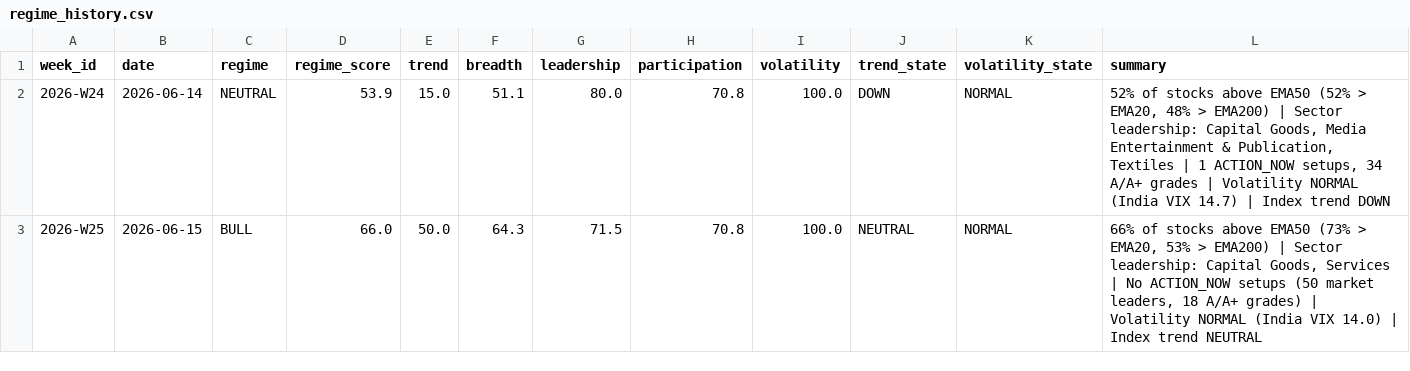
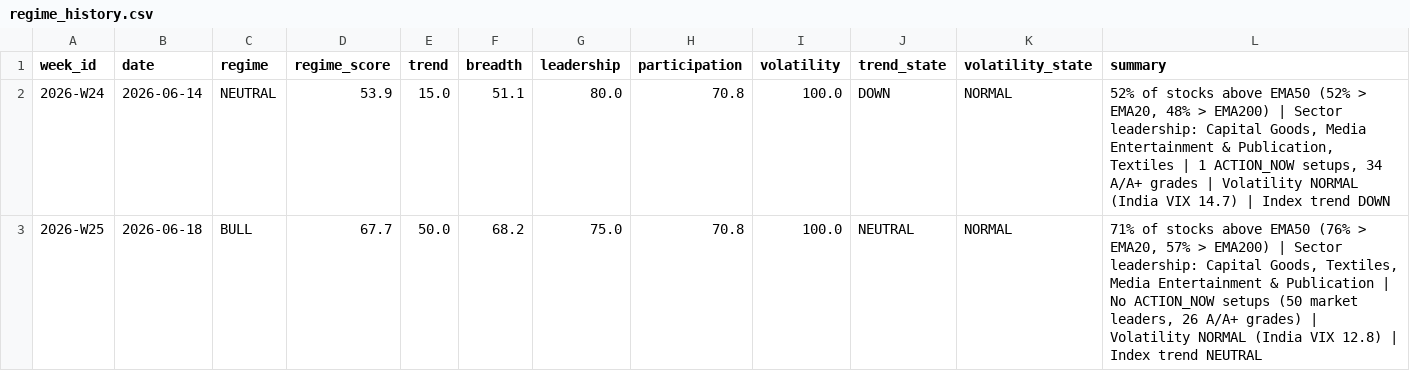
Before and after one commit to syedhabeeb5830/trading-workstation, a CSV file: Journal/regime_history.csv, drawn as a sheet.

```diff
--- a/Journal/regime_history.csv
+++ b/Journal/regime_history.csv
@@ -2,2 +2,2 @@ week_id,date,regime,regime_score,trend,breadth,leadership,participation,volatili
 2026-W24,2026-06-14,NEUTRAL,53.9,15.0,51.1,80.0,70.8,100.0,DOWN,NORMAL,"52% of stocks above EMA50 (52% > EMA20, 48% > EMA200) | Sector leadership: Capital Goods, Media Entertainment & Publication, Textiles | 1 ACTION_NOW setups, 34 A/A+ grades | Volatility NORMAL (India VIX 14.7) | Index trend DOWN"
-2026-W25,2026-06-15,BULL,66.0,50.0,64.3,71.5,70.8,100.0,NEUTRAL,NORMAL,"66% of stocks above EMA50 (73% > EMA20, 53% > EMA200) | Sector leadership: Capital Goods, Services | No ACTION_NOW setups (50 market leaders, 18 A/A+ grades) | Volatility NORMAL (India VIX 14.0) | Index trend NEUTRAL"
+2026-W25,2026-06-18,BULL,67.7,50.0,68.2,75.0,70.8,100.0,NEUTRAL,NORMAL,"71% of stocks above EMA50 (76% > EMA20, 57% > EMA200) | Sector leadership: Capital Goods, Textiles, Media Entertainment & Publication | No ACTION_NOW setups (50 market leaders, 26 A/A+ grades) | Volatility NORMAL (India VIX 12.8) | Index trend NEUTRAL"
```
Also changed, not shown: Journal/actionability_history.csv, Journal/adaptive_history.csv, 31 other files.
